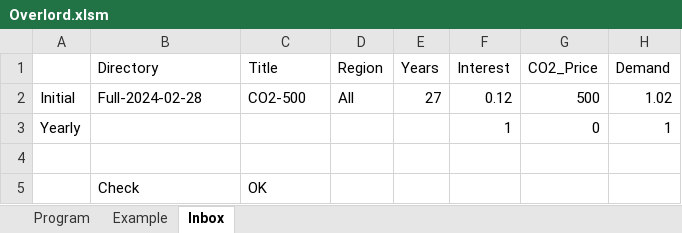
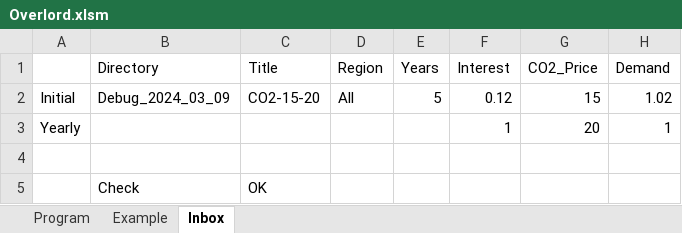
Before and after one commit to cliffgold/Optimize, an Excel workbook: Macro/Overlord.xlsm, sheet Inbox, drawn as a sheet; only a part is shown; values as stored, in another font and other column widths than the file's, no borders; the diff names each change by its address in the sheet, - before the commit and + after, or states it on an @@ line.

Commit message:
Added new graph to compare_template, results for selected year

```diff
--- a/Macro/Overlord.xlsm (sheet Inbox)
+++ b/Macro/Overlord.xlsm (sheet Inbox)
-B2 (Directory): Full-2024-02-28
+B2 (Directory): Debug_2024_03_09
-C2 (Title): CO2-500
+C2 (Title): CO2-15-20
-E2 (Years): 27
+E2 (Years): 5
-G2 (CO2_Price): 500
+G2 (CO2_Price): 15
-G3 (CO2_Price): 0
+G3 (CO2_Price): 20
```
Also changed, not shown: sheet Program, Template/Compare_Template.xlsm, 1 other file.
